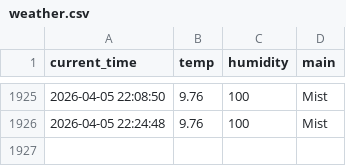
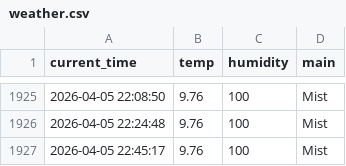
Before and after one commit to sangaje/test, a CSV file: weather.csv, drawn as a sheet; only a part is shown, gaps mark what is left out.

```diff
--- a/weather.csv
+++ b/weather.csv
@@ -1926 +1926,2 @@ current_time,temp,humidity,main
 2026-04-05 22:24:48,9.76,100,Mist
+2026-04-05 22:45:17,9.76,100,Mist
```
